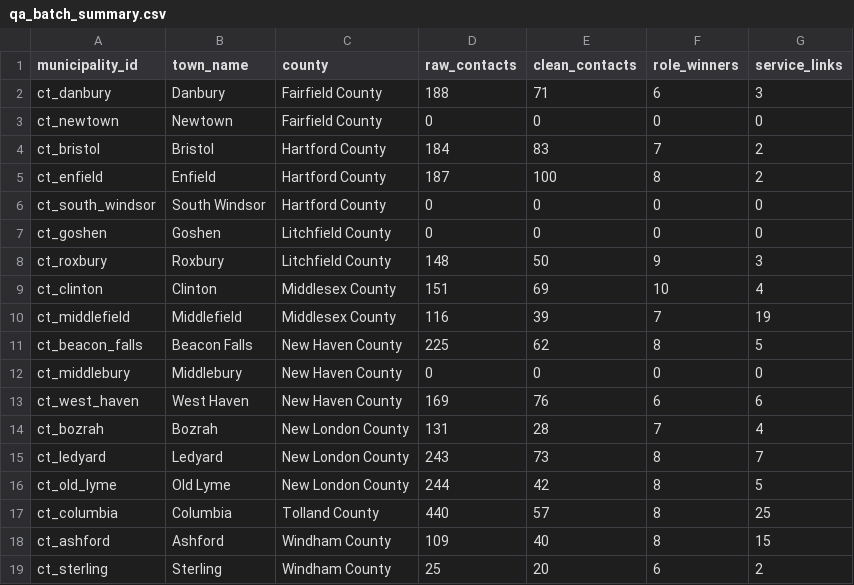
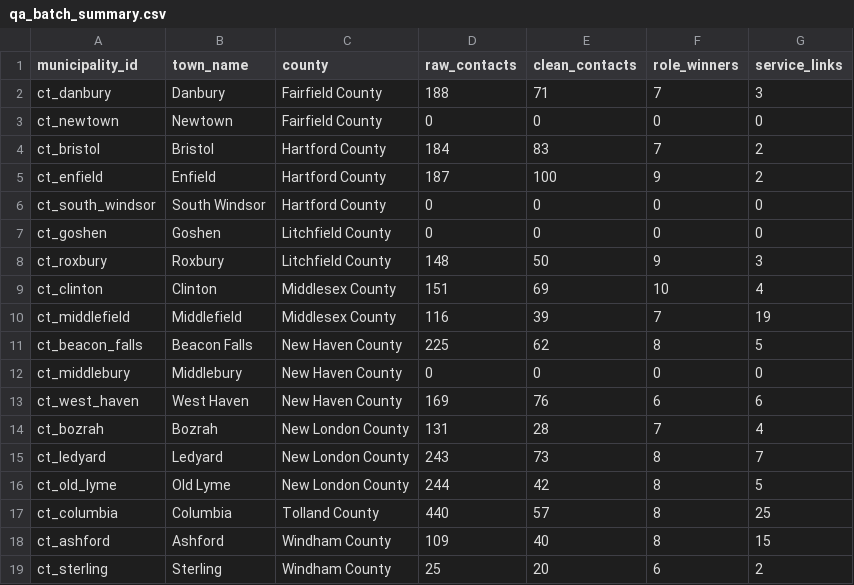
Before and after one commit to WmArmitage/municipal_mapper, a CSV file: outputs/batches/batch_2/qa_batch_summary.csv, drawn as a sheet.

```diff
--- a/outputs/batches/batch_2/qa_batch_summary.csv
+++ b/outputs/batches/batch_2/qa_batch_summary.csv
@@ -1,6 +1,6 @@
 municipality_id,town_name,county,raw_contacts,clean_contacts,role_winners,service_links
-ct_danbury,Danbury,Fairfield County,188,71,6,3
+ct_danbury,Danbury,Fairfield County,188,71,7,3
 ct_newtown,Newtown,Fairfield County,0,0,0,0
 ct_bristol,Bristol,Hartford County,184,83,7,2
-ct_enfield,Enfield,Hartford County,187,100,8,2
+ct_enfield,Enfield,Hartford County,187,100,9,2
 ct_south_windsor,South Windsor,Hartford County,0,0,0,0
```
Also changed, not shown: outputs/batches/batch_2/qa_missing_key_roles.csv, outputs/batches/batch_2/qa_role_winners.csv, 4 other files.
